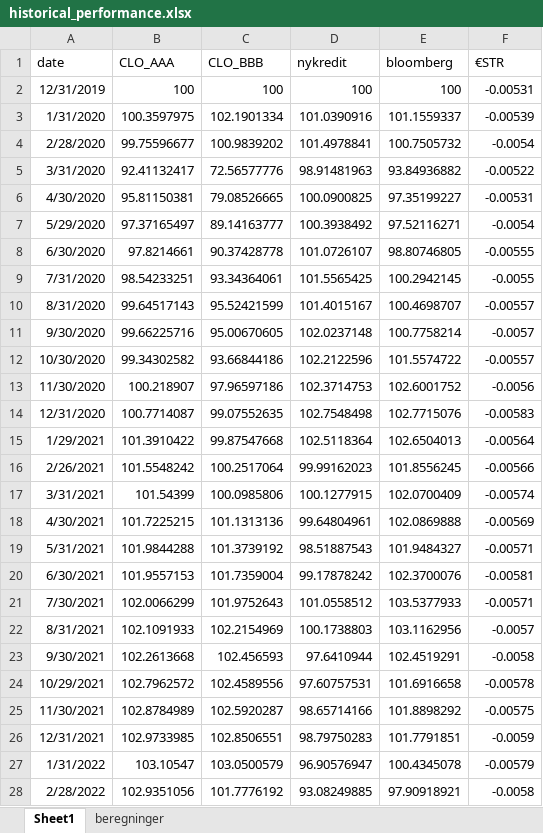
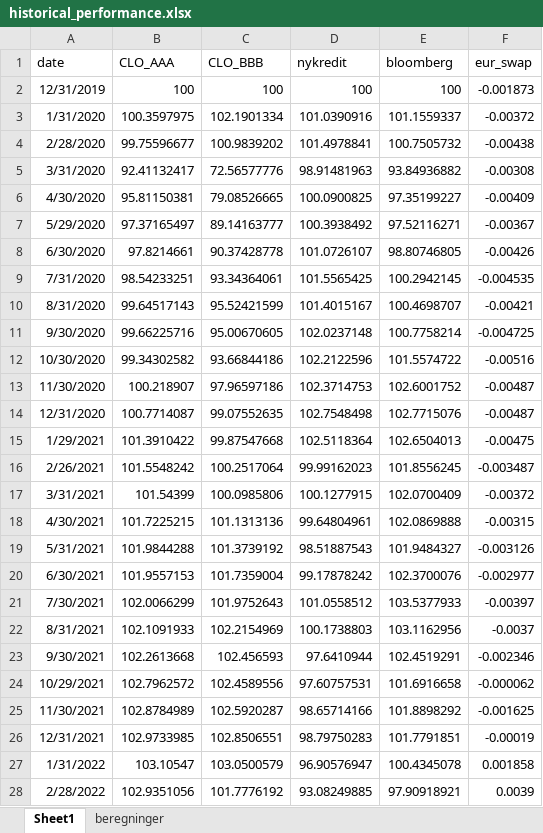
Before and after one commit to Jnejsum/CLOseminar, an Excel workbook: data/historical_performance.xlsx, sheet Sheet1, drawn as a sheet; only a part is shown; values as stored, in another font and other column widths than the file's, no borders; the diff covers the shown part only; the diff names each change by its address in the sheet, - before the commit and + after, or states it on an @@ line.

```diff
--- a/data/historical_performance.xlsx (sheet Sheet1)
+++ b/data/historical_performance.xlsx (sheet Sheet1)
-F1: €STR
+F1: eur_swap
-F2 (eur_swap): -0.00531
+F2 (eur_swap): -0.001873
-F3 (eur_swap): -0.00539
+F3 (eur_swap): -0.00372
-F4 (eur_swap): -0.0054
+F4 (eur_swap): -0.00438
-F5 (eur_swap): -0.00522
+F5 (eur_swap): -0.00308
-F6 (eur_swap): -0.00531
+F6 (eur_swap): -0.00409
-F7 (eur_swap): -0.0054
+F7 (eur_swap): -0.00367
-F8 (eur_swap): -0.00555
+F8 (eur_swap): -0.00426
-F9 (eur_swap): -0.0055
+F9 (eur_swap): -0.004535
-F10 (eur_swap): -0.00557
+F10 (eur_swap): -0.00421
-F11 (eur_swap): -0.0057
+F11 (eur_swap): -0.004725
-F12 (eur_swap): -0.00557
+F12 (eur_swap): -0.00516
-F13 (eur_swap): -0.0056
+F13 (eur_swap): -0.00487
-F14 (eur_swap): -0.00583
+F14 (eur_swap): -0.00487
-F15 (eur_swap): -0.00564
+F15 (eur_swap): -0.00475
-F16 (eur_swap): -0.00566
+F16 (eur_swap): -0.003487
-F17 (eur_swap): -0.00574
+F17 (eur_swap): -0.00372
-F18 (eur_swap): -0.00569
+F18 (eur_swap): -0.00315
-F19 (eur_swap): -0.00571
+F19 (eur_swap): -0.003126
-F20 (eur_swap): -0.00581
+F20 (eur_swap): -0.002977
-F21 (eur_swap): -0.00571
+F21 (eur_swap): -0.00397
-F22 (eur_swap): -0.0057
+F22 (eur_swap): -0.0037
-F23 (eur_swap): -0.0058
+F23 (eur_swap): -0.002346
-F24 (eur_swap): -0.00578
+F24 (eur_swap): -0.000062
-F25 (eur_swap): -0.00575
+F25 (eur_swap): -0.001625
-F26 (eur_swap): -0.0059
+F26 (eur_swap): -0.00019
-F27 (eur_swap): -0.00579
+F27 (eur_swap): 0.001858
-F28 (eur_swap): -0.0058
+F28 (eur_swap): 0.0039
```
Also changed, not shown: 12 edited cells elsewhere in this sheet, sheet beregninger, formulas that keep their value, charts or pictures.
